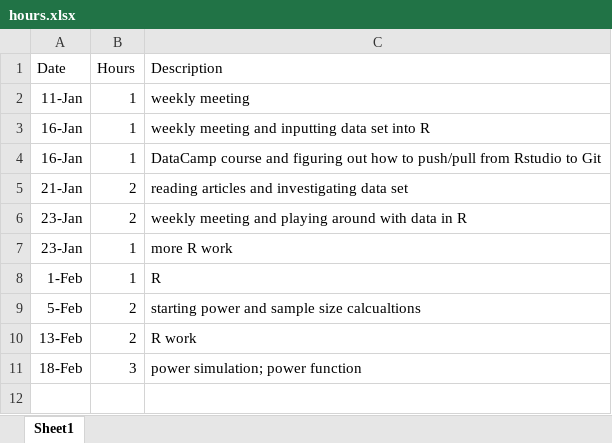
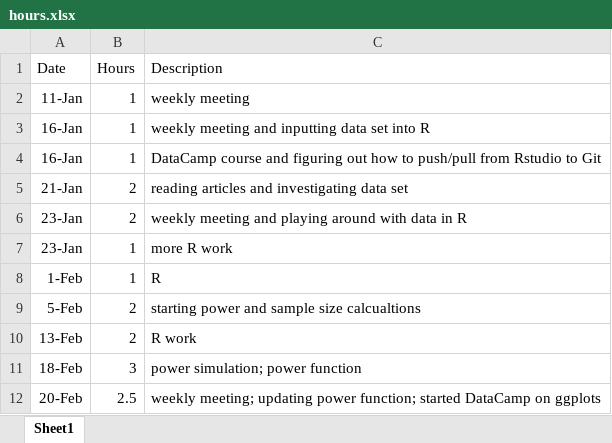
Before and after one commit to shannonpileggi/SP--Johnson--CorrelatedData, an Excel workbook: hours.xlsx, sheet Sheet1, drawn as a sheet; values as stored, in another font and other column widths than the file's, no borders; the diff names each change by its address in the sheet, - before the commit and + after, or states it on an @@ line.

Commit message:
udating hours; updating power function

```diff
--- a/hours.xlsx (sheet Sheet1)
+++ b/hours.xlsx (sheet Sheet1)
+row 12: 20-Feb | 2.5 | weekly meeting; updating power function; started DataCamp on ggplots
```
Also changed, not shown: 1 other file.
